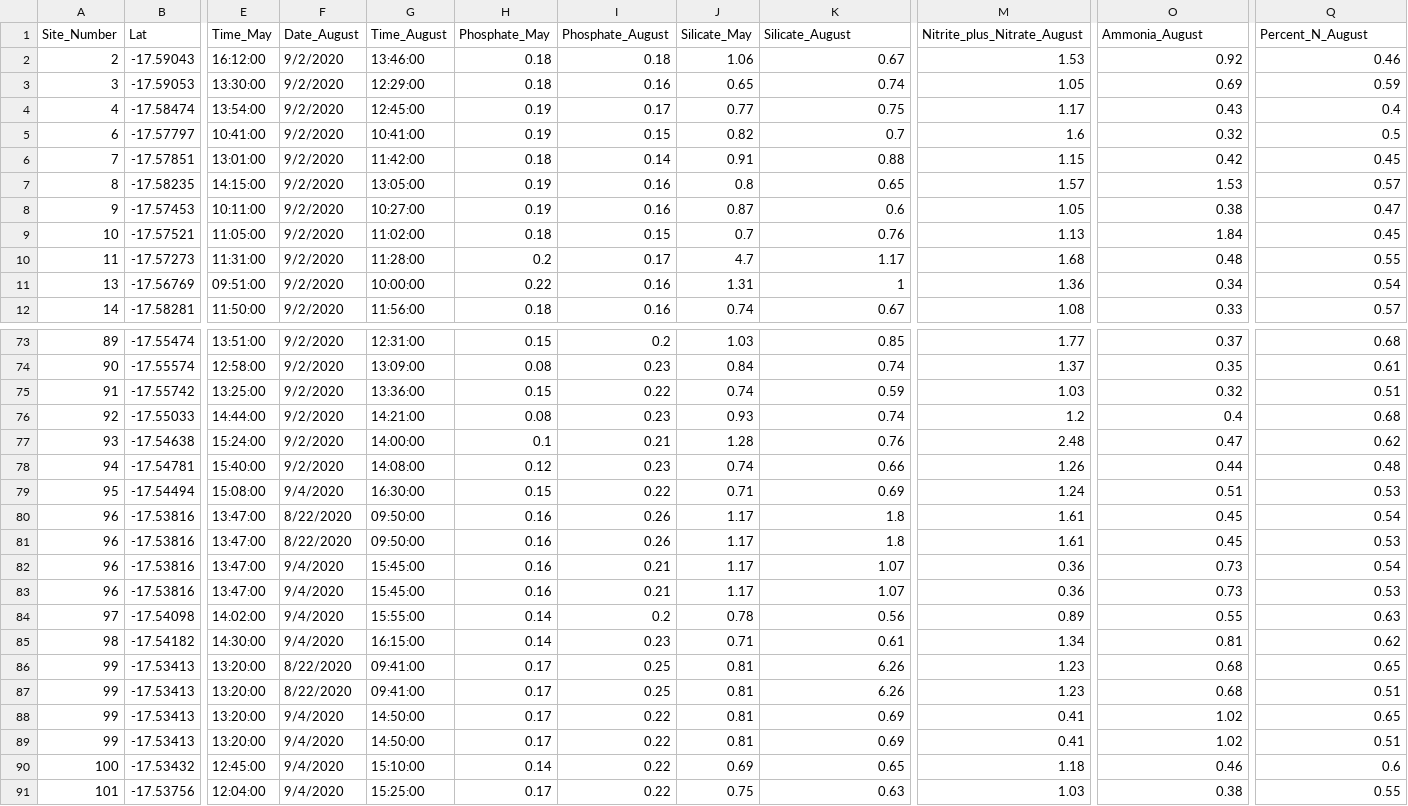
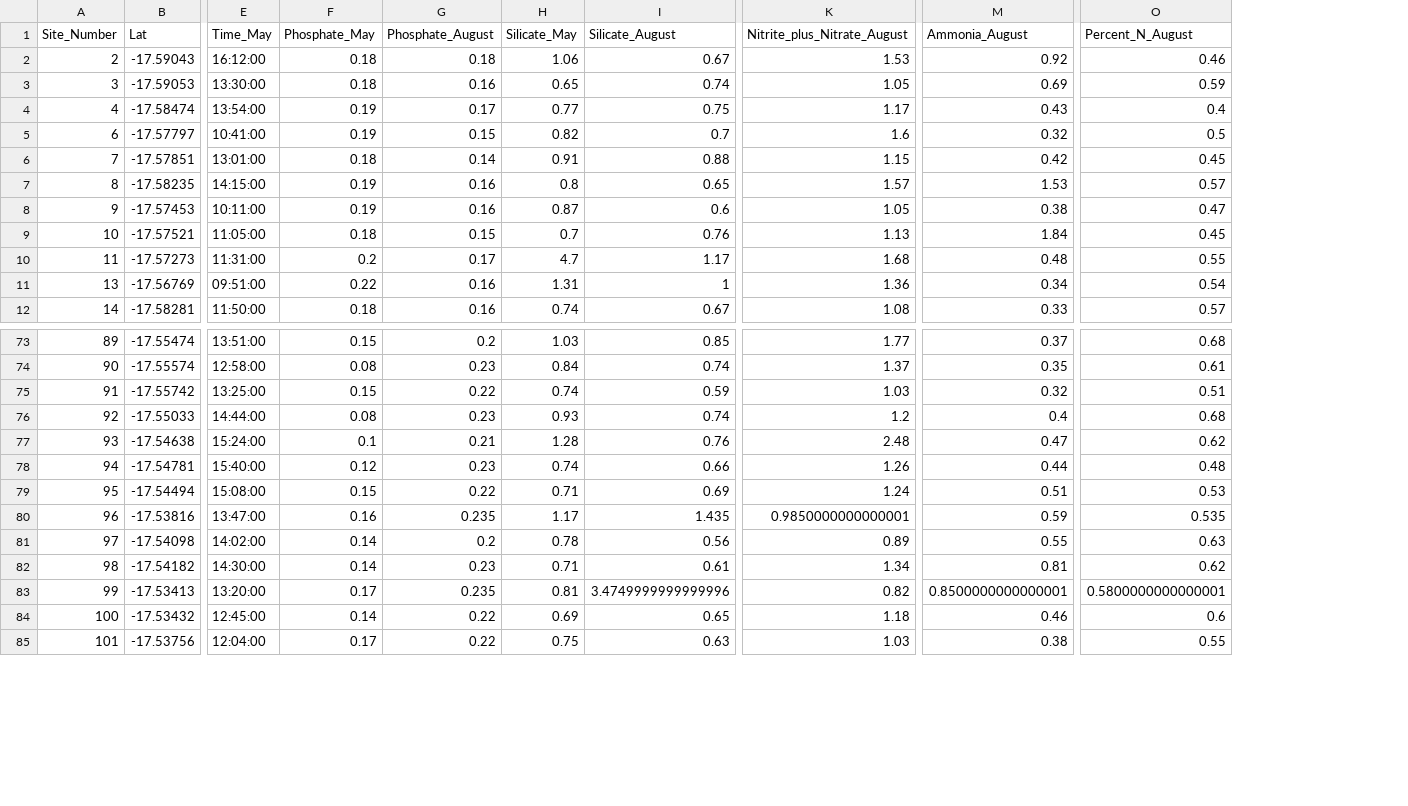
Before and after one commit to njsilbiger/NutrientRegimes, a CSV file: Data/NutrientAll.csv, drawn as a sheet; only a part is shown, gaps mark what is left out; removed rows and columns are numbered as before the commit, all else as after; rows hold the shown columns only; the diff names each change by its address in the sheet, - before the commit and + after, or states it on an @@ line.

Commit message:
averaged site 96 and 99

```diff
--- a/Data/NutrientAll.csv
+++ b/Data/NutrientAll.csv
-column F (Date_August), rows 2-12: all 9/2/2020; rows 73-80: 9/2/2020 | 9/2/2020 | 9/2/2020 | 9/2/2020 | 9/2/2020 | 9/2/2020 | 9/4/2020 | 8/22/2020; rows 84-86: 9/4/2020 | 9/4/2020 | 8/22/2020; rows 90-91: 9/4/2020 | 9/4/2020
-column G (Time_August), rows 2-12: 13:46:00 | 12:29:00 | 12:45:00 | 10:41:00 | 11:42:00 | 13:05:00 | 10:27:00 | 11:02:00 | 11:28:00 | 10:00:00 | 11:56:00; rows 73-80: 12:31:00 | 13:09:00 | 13:36:00 | 14:21:00 | 14:00:00 | 14:08:00 | 16:30:00 | 09:50:00; rows 84-86: 15:55:00 | 16:15:00 | 09:41:00; rows 90-91: 15:10:00 | 15:25:00
-G80 (Phosphate_August): 0.26
+G80 (Phosphate_August): 0.235
-I80 (Silicate_August): 1.8
+I80 (Silicate_August): 1.435
-K80 (Nitrite_plus_Nitrate_August): 1.61
+K80 (Nitrite_plus_Nitrate_August): 0.9850000000000001
-M80 (Ammonia_August): 0.45
+M80 (Ammonia_August): 0.59
-O80 (Percent_N_August): 0.54
+O80 (Percent_N_August): 0.535
-row 81: 96 | -17.53816 | 13:47:00 | 8/22/2020 | 09:50:00 | 0.16 | 0.26 | 1.17 | 1.8 | 1.61 | 0.45 | 0.53
-row 82: 96 | -17.53816 | 13:47:00 | 9/4/2020 | 15:45:00 | 0.16 | 0.21 | 1.17 | 1.07 | 0.36 | 0.73 | 0.54
-row 83: 96 | -17.53816 | 13:47:00 | 9/4/2020 | 15:45:00 | 0.16 | 0.21 | 1.17 | 1.07 | 0.36 | 0.73 | 0.53
-G83 (Phosphate_August): 0.25
+G83 (Phosphate_August): 0.235
-I83 (Silicate_August): 6.26
+I83 (Silicate_August): 3.4749999999999996
-K83 (Nitrite_plus_Nitrate_August): 1.23
+K83 (Nitrite_plus_Nitrate_August): 0.82
-M83 (Ammonia_August): 0.68
+M83 (Ammonia_August): 0.8500000000000001
-O83 (Percent_N_August): 0.65
+O83 (Percent_N_August): 0.5800000000000001
-row 87: 99 | -17.53413 | 13:20:00 | 8/22/2020 | 09:41:00 | 0.17 | 0.25 | 0.81 | 6.26 | 1.23 | 0.68 | 0.51
-row 88: 99 | -17.53413 | 13:20:00 | 9/4/2020 | 14:50:00 | 0.17 | 0.22 | 0.81 | 0.69 | 0.41 | 1.02 | 0.65
-row 89: 99 | -17.53413 | 13:20:00 | 9/4/2020 | 14:50:00 | 0.17 | 0.22 | 0.81 | 0.69 | 0.41 | 1.02 | 0.51
```
Also changed, not shown: Data/Lagoon_nutrients_May_2021.csv, 1 other file.
